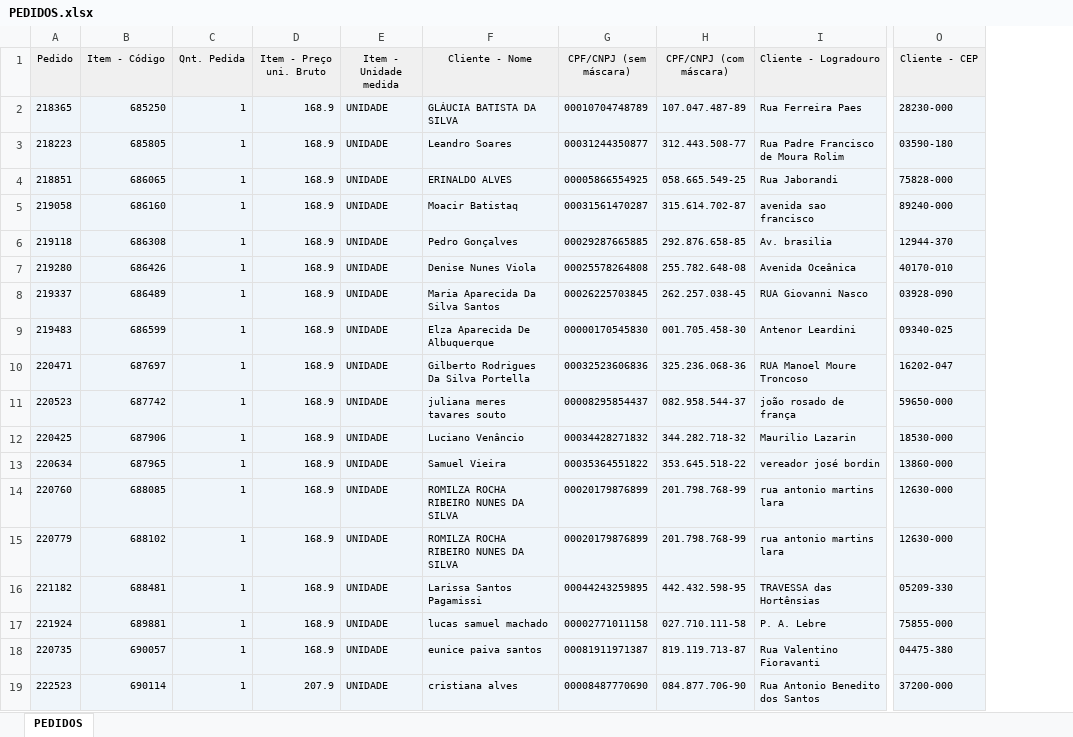
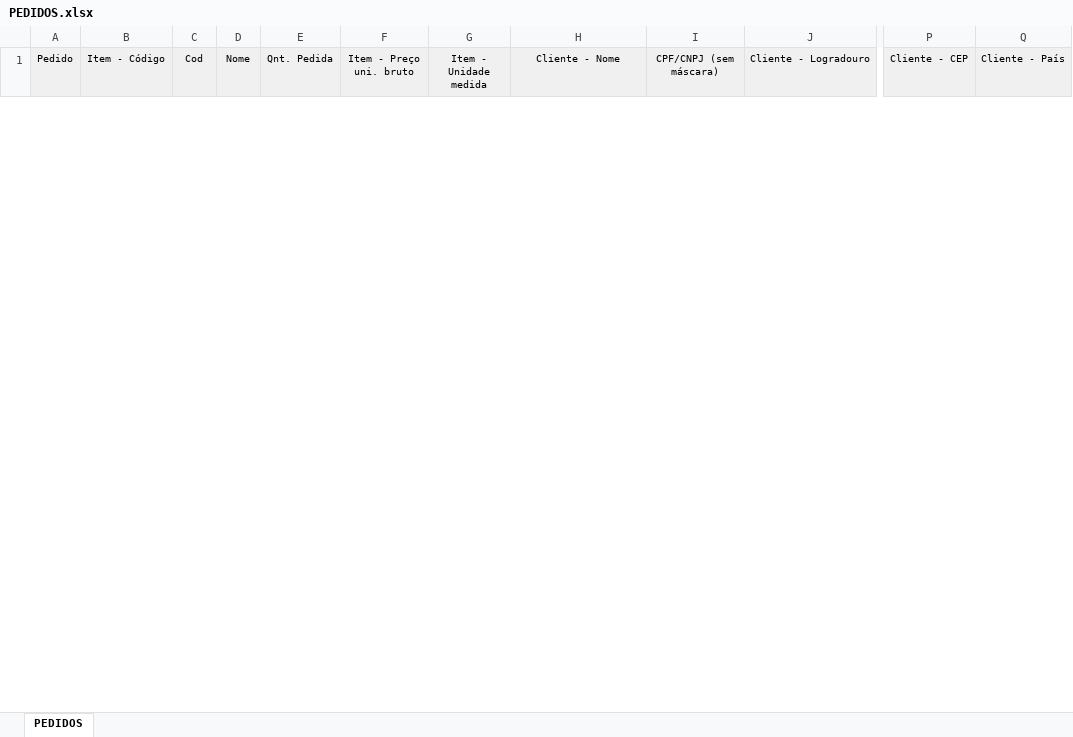
Before and after one commit to sergioschu/ConectorE10First, an Excel workbook: Arquivos Excel/PEDIDOS.xlsx, sheet PEDIDOS, drawn as a sheet; only a part is shown, gaps mark what is left out; values as stored, in another font and other column widths than the file's, no borders; removed rows and columns are numbered as before the commit, all else as after; rows hold the shown columns only; the diff covers the shown part only; the diff names each change by its address in the sheet, - before the commit and + after, or states it on an @@ line.

```diff
--- a/Arquivos Excel/PEDIDOS.xlsx (sheet PEDIDOS)
+++ b/Arquivos Excel/PEDIDOS.xlsx (sheet PEDIDOS)
+column C (Cod), empty
+column D (Nome), empty
-column D (Item - Preço uni. Bruto), empty
+column F (Item - Preço uni. bruto), empty
-column H (CPF/CNPJ (com máscara)), empty
+column Q (Cliente - País), empty
-row 2: 218365 | 685250 | 1 | 168.9 | UNIDADE | GLÁUCIA BATISTA DA SILVA | 00010704748789 | 107.047.487-89 | Rua Ferreira Paes | 28230-000
-row 3: 218223 | 685805 | 1 | 168.9 | UNIDADE | Leandro Soares | 00031244350877 | 312.443.508-77 | Rua Padre Francisco de Moura Rolim | 03590-180
-row 4: 218851 | 686065 | 1 | 168.9 | UNIDADE | ERINALDO ALVES | 00005866554925 | 058.665.549-25 | Rua Jaborandi | 75828-000
-row 5: 219058 | 686160 | 1 | 168.9 | UNIDADE | Moacir Batistaq | 00031561470287 | 315.614.702-87 | avenida sao francisco | 89240-000
-row 6: 219118 | 686308 | 1 | 168.9 | UNIDADE | Pedro Gonçalves | 00029287665885 | 292.876.658-85 | Av. brasilia | 12944-370
-row 7: 219280 | 686426 | 1 | 168.9 | UNIDADE | Denise Nunes Viola | 00025578264808 | 255.782.648-08 | Avenida Oceânica | 40170-010
-row 8: 219337 | 686489 | 1 | 168.9 | UNIDADE | Maria Aparecida Da Silva Santos | 00026225703845 | 262.257.038-45 | RUA Giovanni Nasco | 03928-090
-row 9: 219483 | 686599 | 1 | 168.9 | UNIDADE | Elza Aparecida De Albuquerque | 00000170545830 | 001.705.458-30 | Antenor Leardini | 09340-025
-row 10: 220471 | 687697 | 1 | 168.9 | UNIDADE | Gilberto Rodrigues Da Silva Portella | 00032523606836 | 325.236.068-36 | RUA Manoel Moure Troncoso | 16202-047
-row 11: 220523 | 687742 | 1 | 168.9 | UNIDADE | juliana meres tavares souto | 00008295854437 | 082.958.544-37 | joão rosado de frança | 59650-000
-row 12: 220425 | 687906 | 1 | 168.9 | UNIDADE | Luciano Venâncio | 00034428271832 | 344.282.718-32 | Maurilio Lazarin | 18530-000
-row 13: 220634 | 687965 | 1 | 168.9 | UNIDADE | Samuel Vieira | 00035364551822 | 353.645.518-22 | vereador josé bordin | 13860-000
-row 14: 220760 | 688085 | 1 | 168.9 | UNIDADE | ROMILZA ROCHA RIBEIRO NUNES DA SILVA | 00020179876899 | 201.798.768-99 | rua antonio martins lara | 12630-000
-row 15: 220779 | 688102 | 1 | 168.9 | UNIDADE | ROMILZA ROCHA RIBEIRO NUNES DA SILVA | 00020179876899 | 201.798.768-99 | rua antonio martins lara | 12630-000
-row 16: 221182 | 688481 | 1 | 168.9 | UNIDADE | Larissa Santos Pagamissi | 00044243259895 | 442.432.598-95 | TRAVESSA das Hortênsias | 05209-330
-row 17: 221924 | 689881 | 1 | 168.9 | UNIDADE | lucas samuel machado | 00002771011158 | 027.710.111-58 | P. A. Lebre | 75855-000
-row 18: 220735 | 690057 | 1 | 168.9 | UNIDADE | eunice paiva santos | 00081911971387 | 819.119.713-87 | Rua Valentino Fioravanti | 04475-380
-row 19: 222523 | 690114 | 1 | 207.9 | UNIDADE | cristiana alves | 00008487770690 | 084.877.706-90 | Rua Antonio Benedito dos Santos | 37200-000
```
Also changed, not shown: 48 added rows and 1 removed row elsewhere in this sheet, 4 other files.
